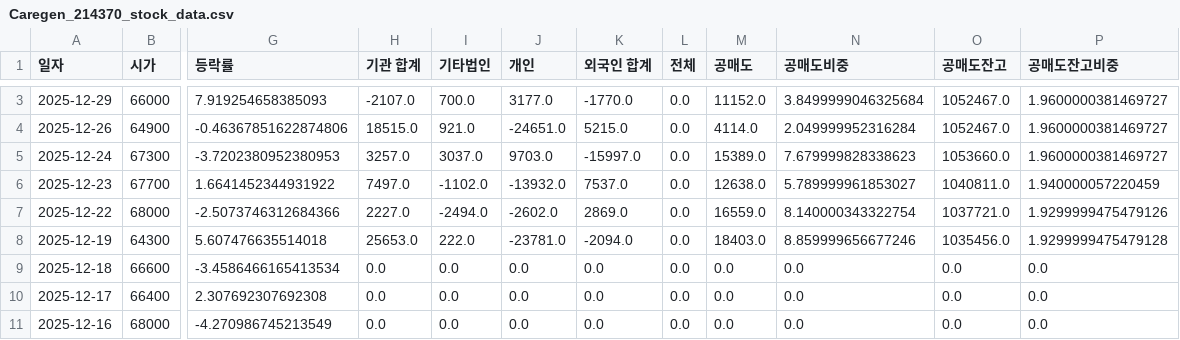
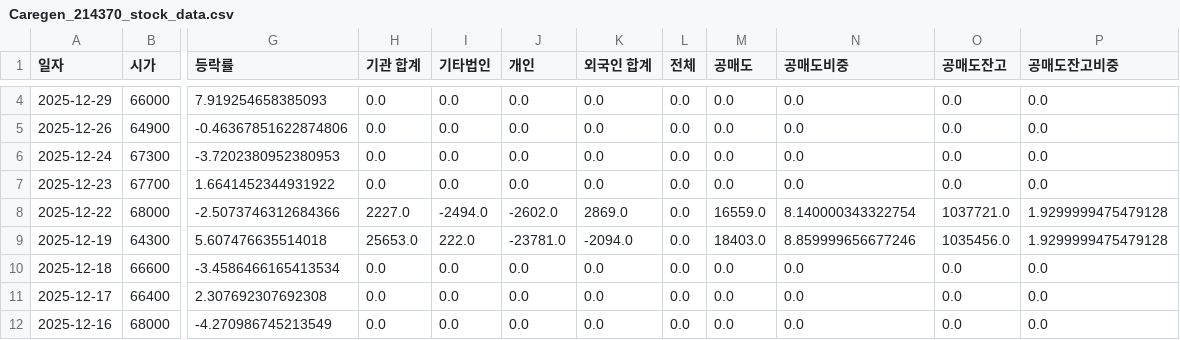
Before and after one commit to ccyun95/Pharma_bio, a CSV file: data/Caregen_214370_stock_data.csv, drawn as a sheet; only a part is shown, gaps mark what is left out; addresses are those after the commit; the diff covers the shown part only; the diff names each change by its address in the sheet, - before the commit and + after, or states it on an @@ line.

```diff
--- a/data/Caregen_214370_stock_data.csv
+++ b/data/Caregen_214370_stock_data.csv
-H4 (기관 합계): -2107.0
+H4 (기관 합계): 0.0
-I4 (기타법인): 700.0
+I4 (기타법인): 0.0
-J4 (개인): 3177.0
+J4 (개인): 0.0
-K4 (외국인 합계): -1770.0
+K4 (외국인 합계): 0.0
-M4 (공매도): 11152.0
+M4 (공매도): 0.0
-N4 (공매도비중): 3.8499999046325684
+N4 (공매도비중): 0.0
-O4:O5 (공매도잔고): 1052467.0
+O4:O5 (공매도잔고): 0.0
-P4:P6 (공매도잔고비중): 1.9600000381469727
+P4:P6 (공매도잔고비중): 0.0
-H5 (기관 합계): 18515.0
+H5 (기관 합계): 0.0
-I5 (기타법인): 921.0
+I5 (기타법인): 0.0
-J5 (개인): -24651.0
+J5 (개인): 0.0
-K5 (외국인 합계): 5215.0
+K5 (외국인 합계): 0.0
-M5 (공매도): 4114.0
+M5 (공매도): 0.0
-N5 (공매도비중): 2.049999952316284
+N5 (공매도비중): 0.0
-H6 (기관 합계): 3257.0
+H6 (기관 합계): 0.0
-I6 (기타법인): 3037.0
+I6 (기타법인): 0.0
-J6 (개인): 9703.0
+J6 (개인): 0.0
-K6 (외국인 합계): -15997.0
+K6 (외국인 합계): 0.0
-M6 (공매도): 15389.0
+M6 (공매도): 0.0
-N6 (공매도비중): 7.679999828338623
+N6 (공매도비중): 0.0
-O6 (공매도잔고): 1053660.0
+O6 (공매도잔고): 0.0
-H7 (기관 합계): 7497.0
+H7 (기관 합계): 0.0
-I7 (기타법인): -1102.0
+I7 (기타법인): 0.0
-J7 (개인): -13932.0
+J7 (개인): 0.0
-K7 (외국인 합계): 7537.0
+K7 (외국인 합계): 0.0
-M7 (공매도): 12638.0
+M7 (공매도): 0.0
-N7 (공매도비중): 5.789999961853027
+N7 (공매도비중): 0.0
-O7 (공매도잔고): 1040811.0
+O7 (공매도잔고): 0.0
-P7 (공매도잔고비중): 1.940000057220459
+P7 (공매도잔고비중): 0.0
-P8 (공매도잔고비중): 1.9299999475479126
+P8 (공매도잔고비중): 1.9299999475479128
```
Also changed, not shown: 1 added row and 8 edited cells elsewhere in this file, data/Amicogen_092040_stock_data.csv, data/Celltrion_068270_stock_data.csv, 16 other files.
